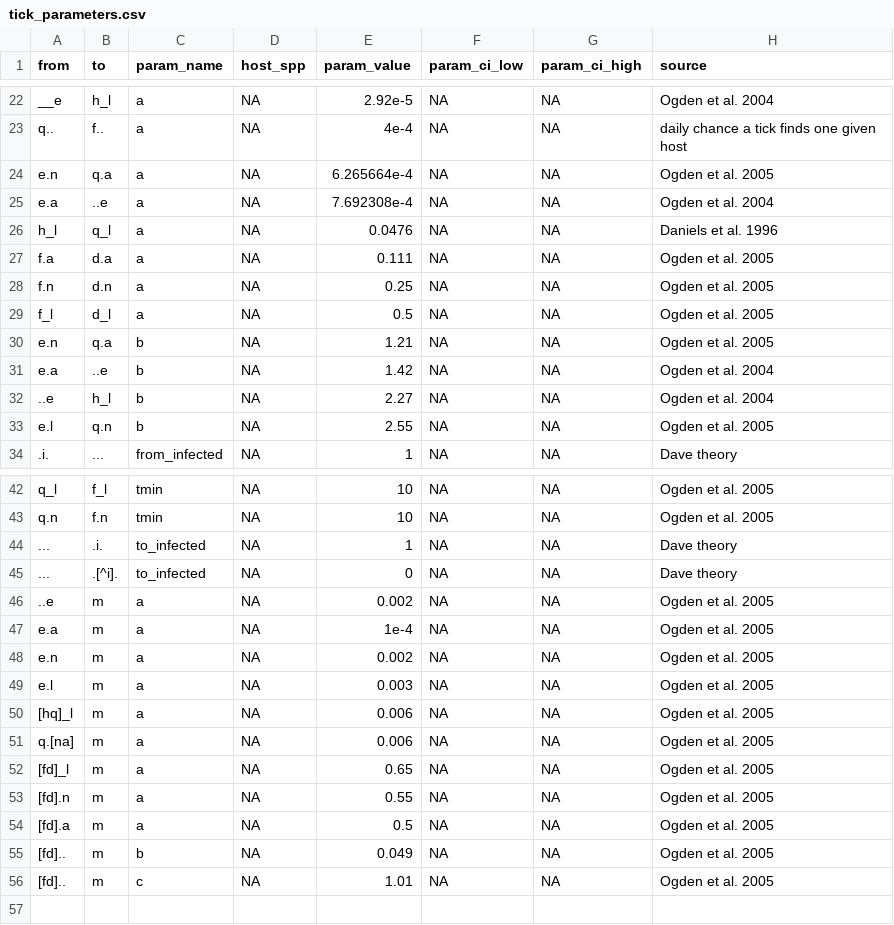
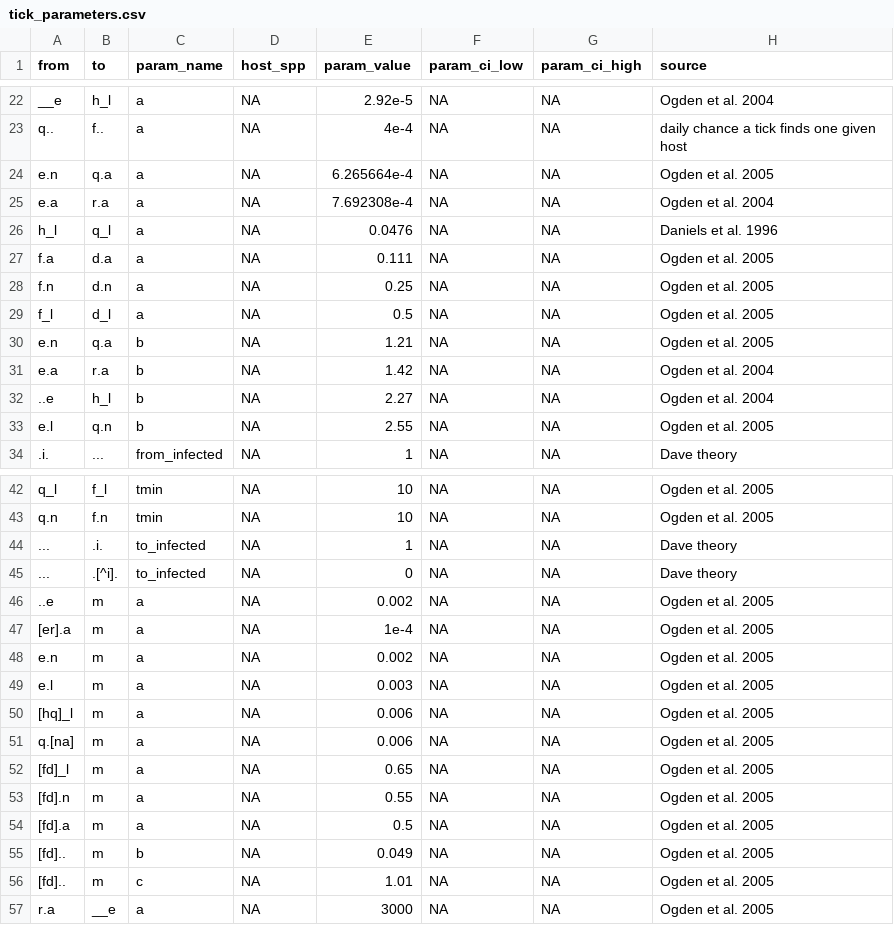
Before and after one commit to dallenmidd/IxPopDyMod, a CSV file: inputs/tick_parameters.csv, drawn as a sheet; only a part is shown, gaps mark what is left out.

```diff
--- a/inputs/tick_parameters.csv
+++ b/inputs/tick_parameters.csv
@@ -24,3 +24,3 @@ q.., f.., a, NA, 4e-4, NA, NA, daily chance a tick finds one given host
 e.n, q.a, a, NA, 6.265664e-4, NA, NA, Ogden et al. 2005
-e.a, ..e, a, NA, 7.692308e-4, NA, NA, Ogden et al. 2004
+e.a, r.a, a, NA, 7.692308e-4, NA, NA, Ogden et al. 2004
 h_l, q_l, a, NA, 0.0476, NA, NA, Daniels et al. 1996
@@ -30,3 +30,3 @@ f_l, d_l, a, NA, 0.5, NA, NA, Ogden et al. 2005
 e.n, q.a, b, NA, 1.21, NA, NA, Ogden et al. 2005
-e.a, ..e, b, NA, 1.42, NA, NA, Ogden et al. 2004
+e.a, r.a, b, NA, 1.42, NA, NA, Ogden et al. 2004
 ..e, h_l, b, NA, 2.27, NA, NA, Ogden et al. 2004
@@ -46,3 +46,3 @@ q.n, f.n, tmin, NA, 10, NA, NA, Ogden et al. 2005
 ..e, m, a, NA, 0.002, NA, NA, Ogden et al. 2005
-e.a, m, a, NA, 1e-4, NA, NA, Ogden et al. 2005
+[er].a, m, a, NA, 1e-4, NA, NA, Ogden et al. 2005
 e.n, m, a, NA, 0.002, NA, NA, Ogden et al. 2005
@@ -56 +56,2 @@ q.[na], m, a, NA, 0.006, NA, NA, Ogden et al. 2005
 [fd].., m, c, NA, 1.01, NA, NA, Ogden et al. 2005
+r.a, __e, a, NA, 3000, NA, NA, Ogden et al. 2005
```
Also changed, not shown: inputs/tick_functions.csv, 1 other file.
